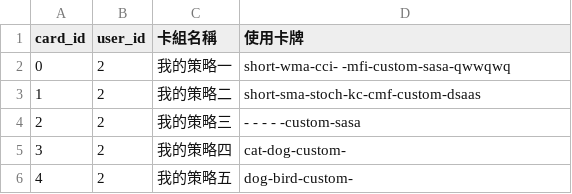
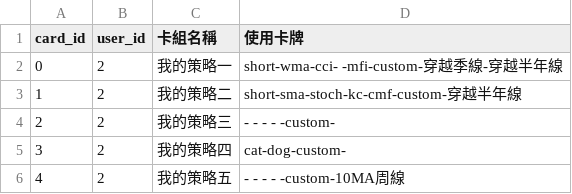
Before and after one commit to 32844583/Stockmate, a CSV file: cards.csv, drawn as a sheet.

```diff
--- a/cards.csv
+++ b/cards.csv
@@ -1,6 +1,6 @@
 card_id,user_id,卡組名稱,使用卡牌
-0,2,我的策略一,short-wma-cci- -mfi-custom-sasa-qwwqwq
-1,2,我的策略二,short-sma-stoch-kc-cmf-custom-dsaas
-2,2,我的策略三, - - - - -custom-sasa
+0,2,我的策略一,short-wma-cci- -mfi-custom-穿越季線-穿越半年線
+1,2,我的策略二,short-sma-stoch-kc-cmf-custom-穿越半年線
+2,2,我的策略三, - - - - -custom-
 3,2,我的策略四,cat-dog-custom-
-4,2,我的策略五,dog-bird-custom-
+4,2,我的策略五, - - - - -custom-10MA周線
```
Also changed, not shown: trades.csv, 17 other files.
